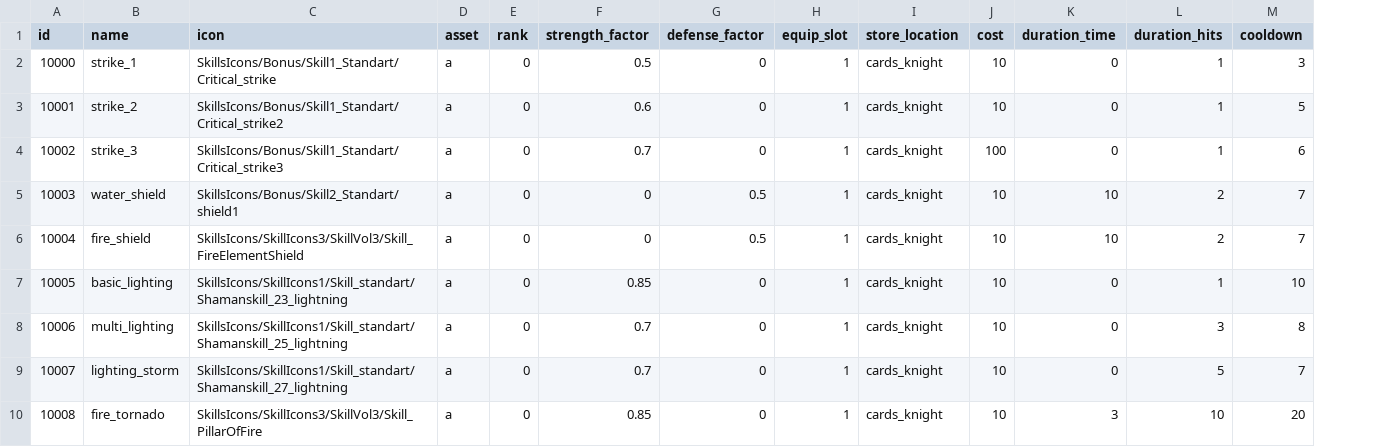
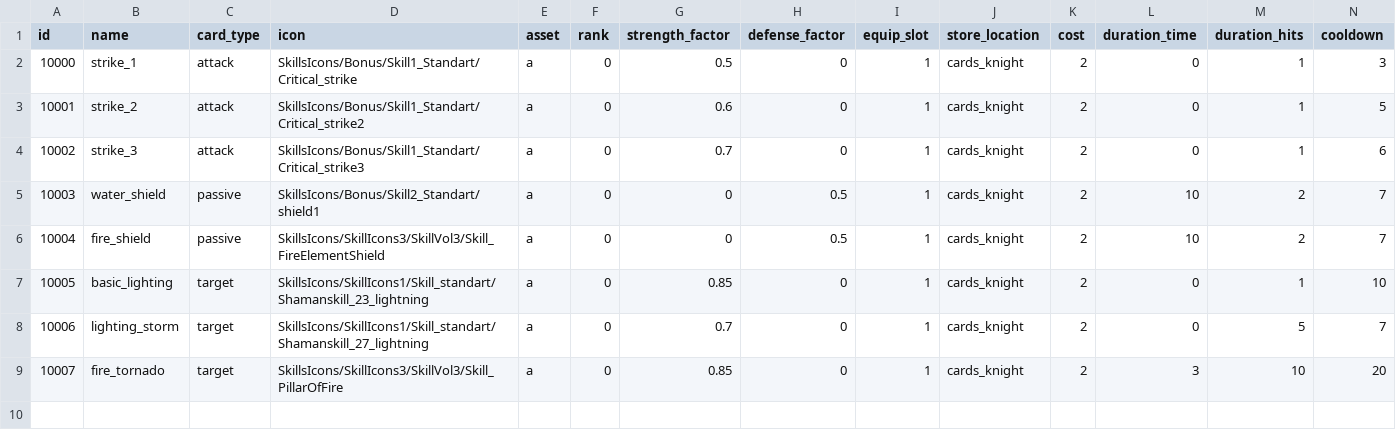
Before and after one commit to emilioparker/gaia_game_server, a CSV file: game_server/definitions/cards.csv, drawn as a sheet; removed rows and columns are numbered as before the commit, all else as after; the diff names each change by its address in the sheet, - before the commit and + after, or states it on an @@ line.

Commit message:
big refactor, added passives

```diff
--- a/game_server/definitions/cards.csv
+++ b/game_server/definitions/cards.csv
+column C (card_type), rows 2-9: attack | attack | attack | passive | passive | target | target | target
-K2:K3 (cost): 10
+K2:K3 (cost): 2
-K4 (cost): 100
+K4 (cost): 2
-K5:K7 (cost): 10
+K5:K7 (cost): 2
-row 8: 10006 | multi_lighting | SkillsIcons/SkillIcons1/Skill_standart/Shamanskill_25_lightning | a | 0 | 0.7 | 0 | 1 | cards_knight | 10 | 0 | 3 | 8
@@ column A (id) renumbered from row 8 down @@
-K8:K9 (cost): 10
+K8:K9 (cost): 2
```
Also changed, not shown: 21 other files.
